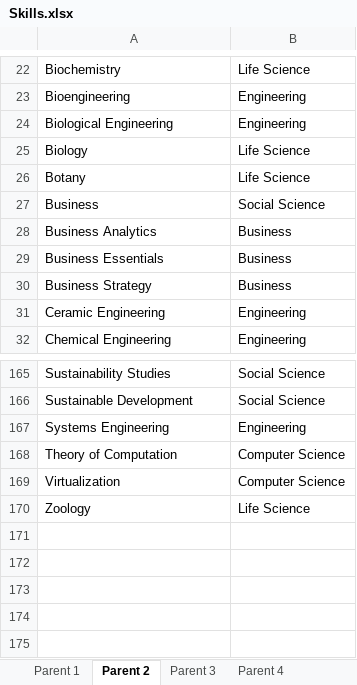
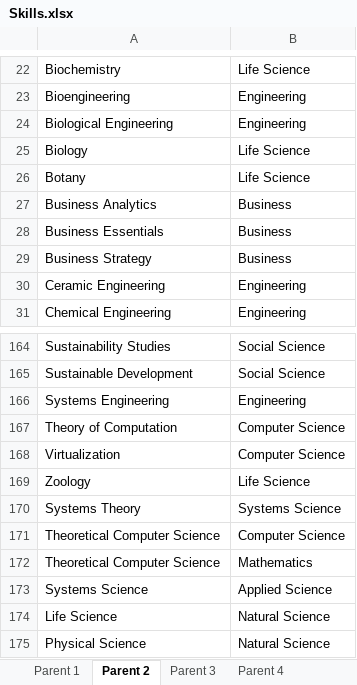
Before and after one commit to binxuankong/skills-ontology-project, an Excel workbook: skills/Skills.xlsx, sheet Parent 2, drawn as a sheet; only a part is shown, gaps mark what is left out; values as stored, in another font and other column widths than the file's, no borders; table styles not drawn; removed rows and columns are numbered as before the commit, all else as after; the diff names each change by its address in the sheet, - before the commit and + after, or states it on an @@ line.

```diff
--- a/skills/Skills.xlsx (sheet Parent 2)
+++ b/skills/Skills.xlsx (sheet Parent 2)
-row 27: Business | Social Science
+row 170: Systems Theory | Systems Science
+row 171: Theoretical Computer Science | Computer Science
+row 172: Theoretical Computer Science | Mathematics
+row 173: Systems Science | Applied Science
+row 174: Life Science | Natural Science
+row 175: Physical Science | Natural Science
```
Also changed, not shown: sheet Parent 1, sheet Parent 3, sheet Courses, skills/Digital Skills.xlsx, 29 other files.
